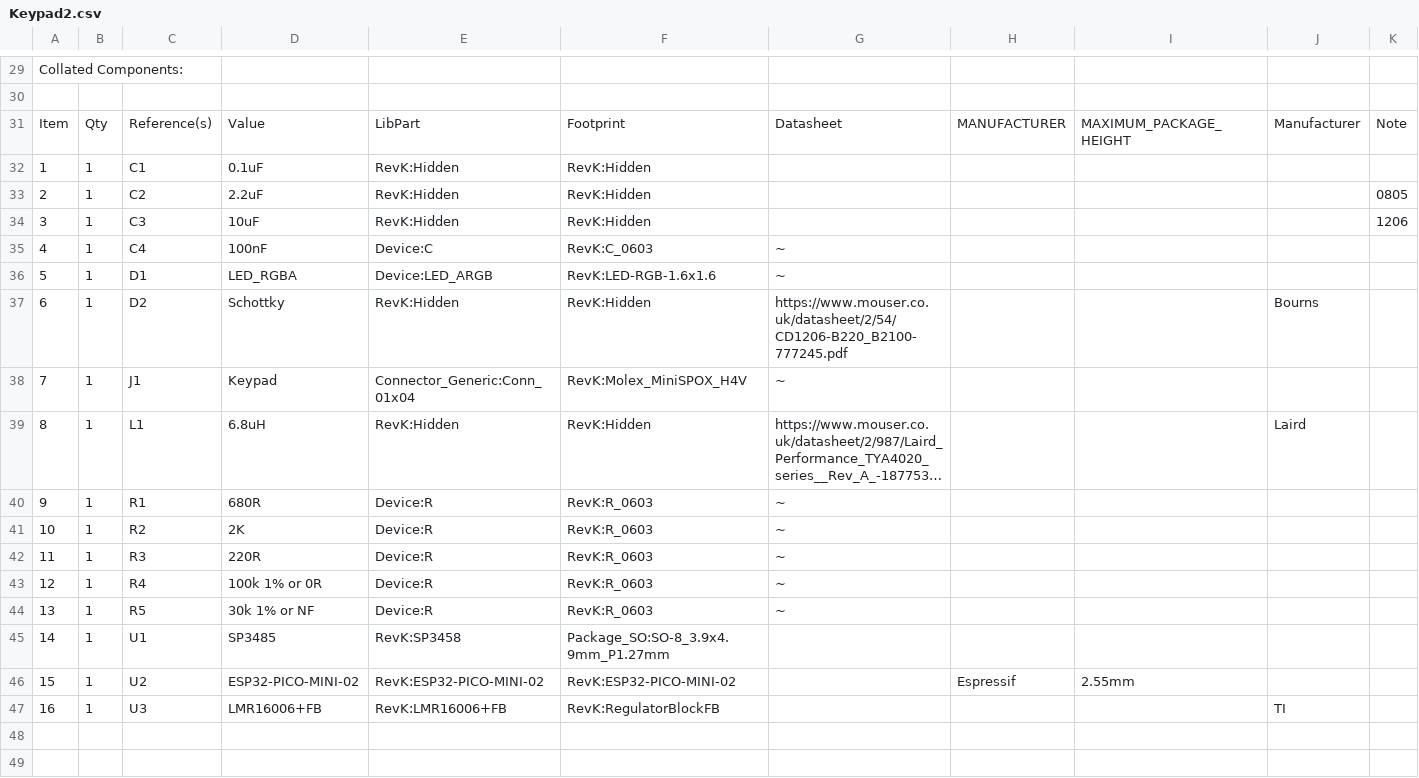
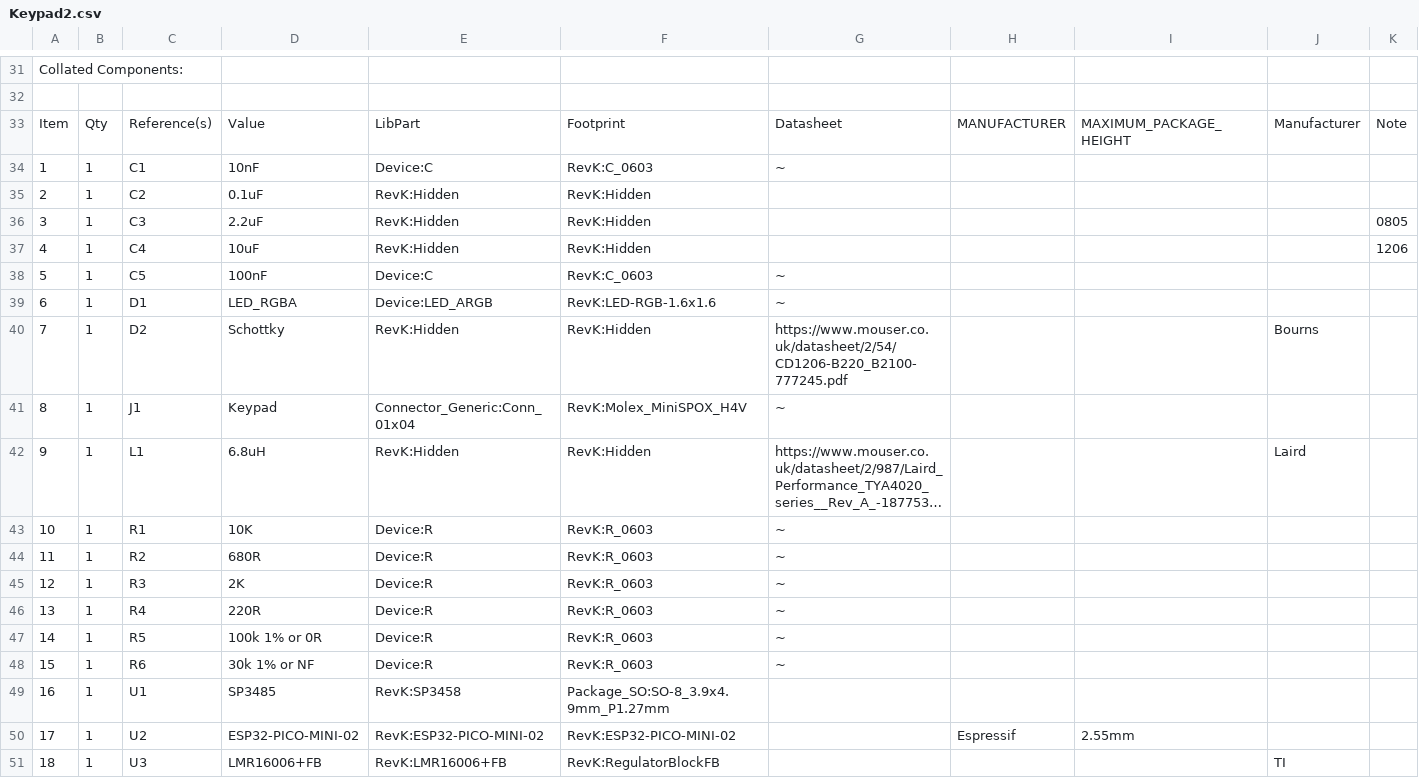
Before and after one commit to revk/SolarSystem, a CSV file: KiCad/Keypad2.csv, drawn as a sheet; only a part is shown, gaps mark what is left out; long unchanged cells end in …; addresses are those after the commit; rows hold the shown columns only; the diff covers the shown part only; the diff names each change by its address in the sheet, - before the commit and + after, or states it on an @@ line.

```diff
--- a/KiCad/Keypad2.csv
+++ b/KiCad/Keypad2.csv
+row 34: 1 | 1 | C1 | 10nF | Device:C | RevK:C_0603 | ~
@@ column A renumbered from row 35 down @@
-C35: C1
+C35: C2
-C36: C2
+C36: C3
-C37: C3
+C37: C4
-C38: C4
+C38: C5
+row 43: 10 | 1 | R1 | 10K | Device:R | RevK:R_0603 | ~
-C44: R1
+C44: R2
-C45: R2
+C45: R3
-C46: R3
+C46: R4
-C47: R4
+C47: R5
-C48: R5
+C48: R6
```
Also changed, not shown: 2 added rows and 11 edited cells elsewhere in this file, 23 other files.
